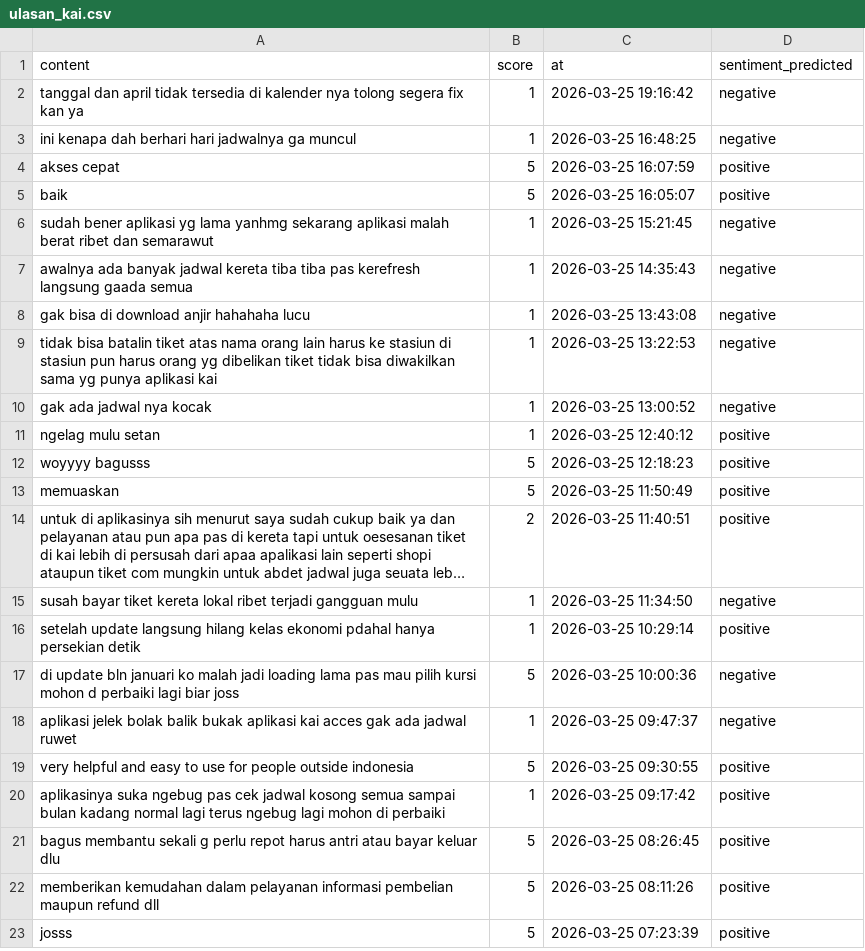
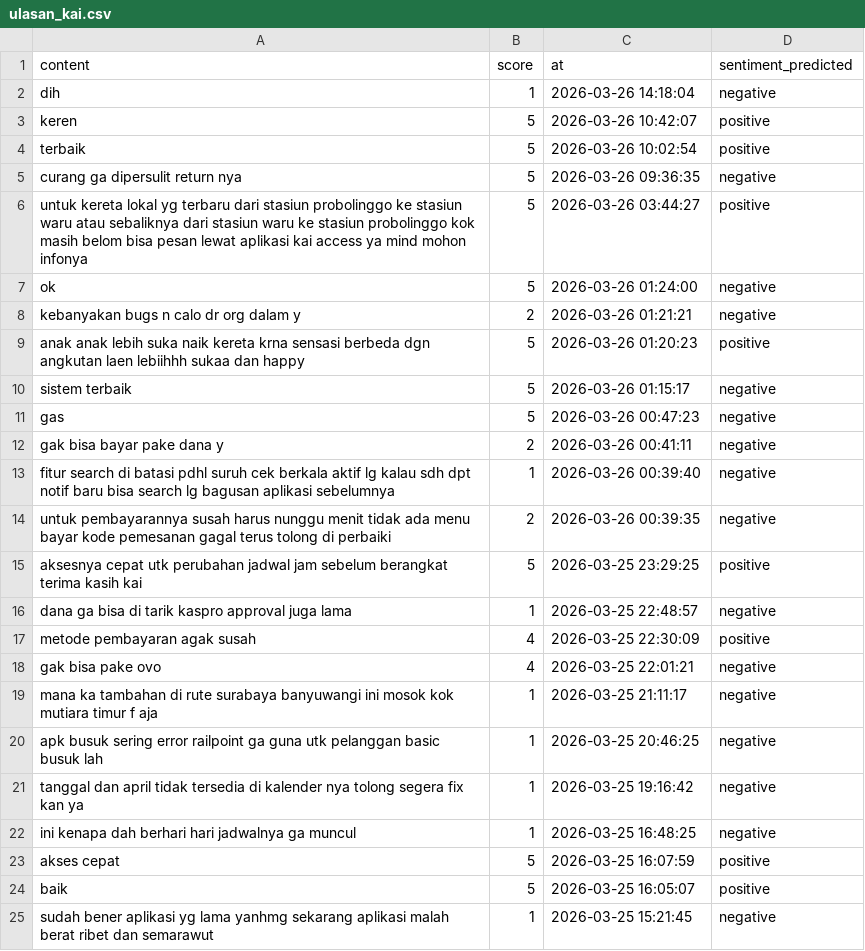
Before and after one commit to muzakky03/ambil_ulasan_kai, a CSV file: data/ulasan_kai.csv, drawn as a sheet; only a part is shown; the shorter side is filled out with more unchanged rows; long unchanged cells end in …; the diff covers the shown part only; the diff names each change by its address in the sheet, - before the commit and + after, or states it on an @@ line.

```diff
--- a/data/ulasan_kai.csv
+++ b/data/ulasan_kai.csv
+row 2: dih | 1 | 2026-03-26 14:18:04 | negative
+row 3: keren | 5 | 2026-03-26 10:42:07 | positive
+row 4: terbaik | 5 | 2026-03-26 10:02:54 | positive
+row 5: curang ga dipersulit return nya | 5 | 2026-03-26 09:36:35 | negative
+row 6: untuk kereta lokal yg terbaru dari stasiun probolinggo ke stasiun waru atau sebaliknya dari stasiun waru ke stasiun probolinggo kok masih belom bisa pesan lewat aplikasi kai access ya mind mohon infonya | 5 | 2026-03-26 03:44:27 | positive
+row 7: ok | 5 | 2026-03-26 01:24:00 | negative
+row 8: kebanyakan bugs n calo dr org dalam y | 2 | 2026-03-26 01:21:21 | negative
+row 9: anak anak lebih suka naik kereta krna sensasi berbeda dgn angkutan laen lebiihhh sukaa dan happy | 5 | 2026-03-26 01:20:23 | positive
+row 10: sistem terbaik | 5 | 2026-03-26 01:15:17 | negative
+row 11: gas | 5 | 2026-03-26 00:47:23 | negative
+row 12: gak bisa bayar pake dana y | 2 | 2026-03-26 00:41:11 | negative
+row 13: fitur search di batasi pdhl suruh cek berkala aktif lg kalau sdh dpt notif baru bisa search lg bagusan aplikasi sebelumnya | 1 | 2026-03-26 00:39:40 | negative
+row 14: untuk pembayarannya susah harus nunggu menit tidak ada menu bayar kode pemesanan gagal terus tolong di perbaiki | 2 | 2026-03-26 00:39:35 | negative
+row 15: aksesnya cepat utk perubahan jadwal jam sebelum berangkat terima kasih kai | 5 | 2026-03-25 23:29:25 | positive
+row 16: dana ga bisa di tarik kaspro approval juga lama | 1 | 2026-03-25 22:48:57 | negative
+row 17: metode pembayaran agak susah | 4 | 2026-03-25 22:30:09 | positive
+row 18: gak bisa pake ovo | 4 | 2026-03-25 22:01:21 | negative
+row 19: mana ka tambahan di rute surabaya banyuwangi ini mosok kok mutiara timur f aja | 1 | 2026-03-25 21:11:17 | negative
+row 20: apk busuk sering error railpoint ga guna utk pelanggan basic busuk lah | 1 | 2026-03-25 20:46:25 | negative
```
Also changed, not shown: 17 removed rows elsewhere in this file.
